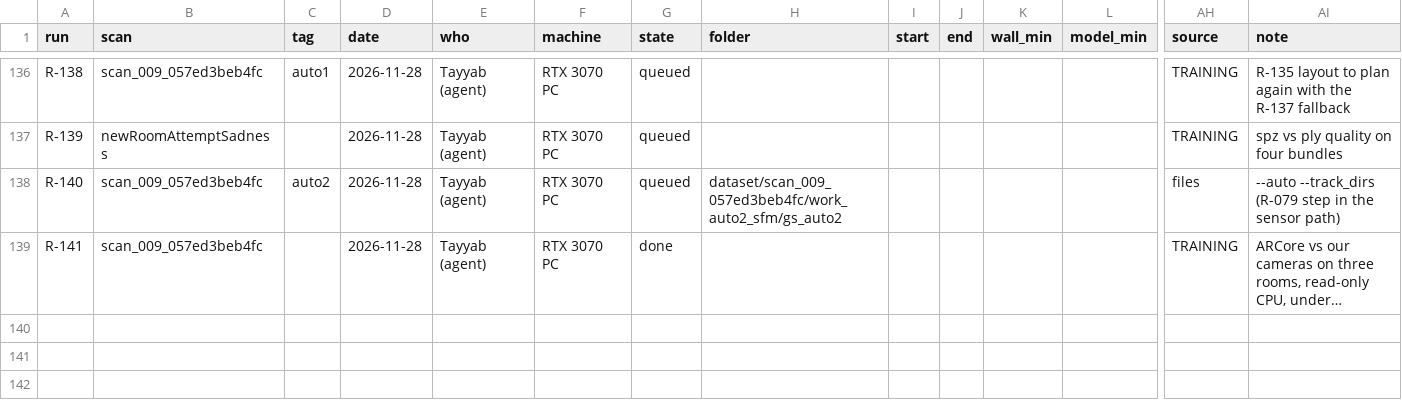
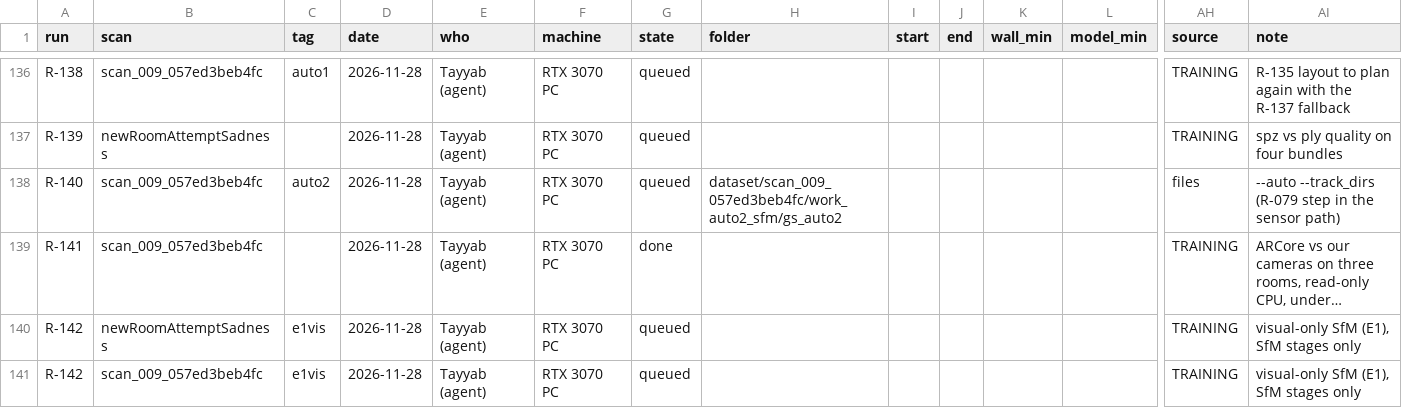
Before and after one commit to Umairishuman/BuildScan3D, a TSV file: docs/progress/runs.tsv, drawn as a sheet; only a part is shown, gaps mark what is left out; long unchanged cells end in …; rows hold the shown columns only; the diff names each change by its address in the sheet, - before the commit and + after, or states it on an @@ line.

Commit message:
feat(eval): visual-only SfM pairs (--pairs visual) and sfm_compare.py for E1; R-142 queued

```diff
--- a/docs/progress/runs.tsv
+++ b/docs/progress/runs.tsv
+row 140: R-142 | newRoomAttemptSadness | e1vis | 2026-11-28 | Tayyab (agent) | RTX 3070 PC | queued |  |  |  |  |  | TRAINING | visual-only SfM (E1), SfM stages only
+row 141: R-142 | scan_009_057ed3beb4fc | e1vis | 2026-11-28 | Tayyab (agent) | RTX 3070 PC | queued |  |  |  |  |  | TRAINING | visual-only SfM (E1), SfM stages only
```
Also changed, not shown: 3 other files.
